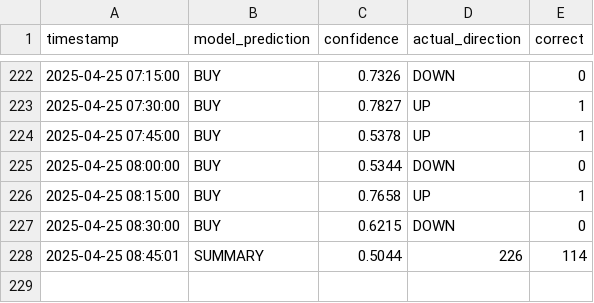
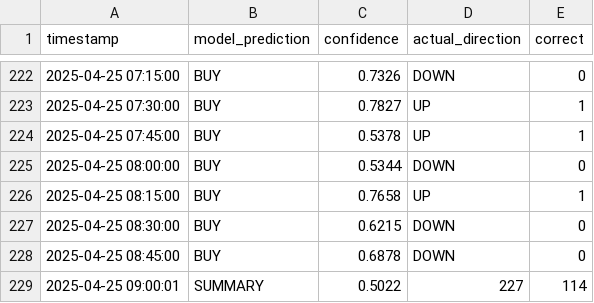
Before and after one commit to iamyusufgoktas/ml-trader1-logs, a CSV file: prediction_logs/2025-04-25_predictions.csv, drawn as a sheet; only a part is shown, gaps mark what is left out; removed rows and columns are numbered as before the commit, all else as after; the diff names each change by its address in the sheet, - before the commit and + after, or states it on an @@ line.

Commit message:
Update prediction data 2025-04-25T09:00:01.965767+00:00

```diff
--- a/prediction_logs/2025-04-25_predictions.csv
+++ b/prediction_logs/2025-04-25_predictions.csv
-row 228: 2025-04-25 08:45:01 | SUMMARY | 0.5044 | 226 | 114
+row 228: 2025-04-25 08:45:00 | BUY | 0.6878 | DOWN | 0
+row 229: 2025-04-25 09:00:01 | SUMMARY | 0.5022 | 227 | 114
```
